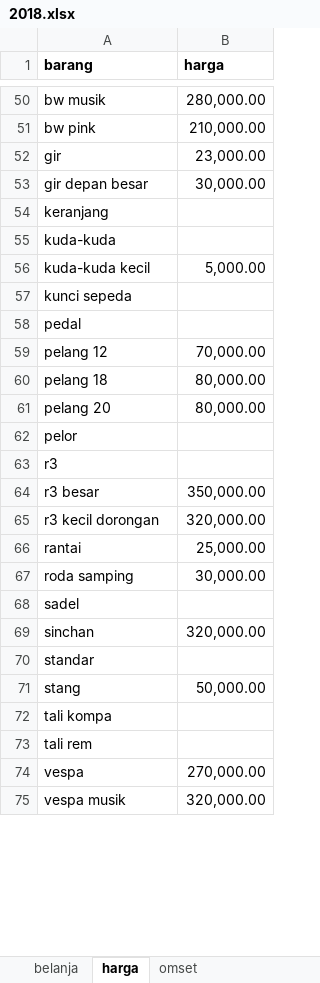
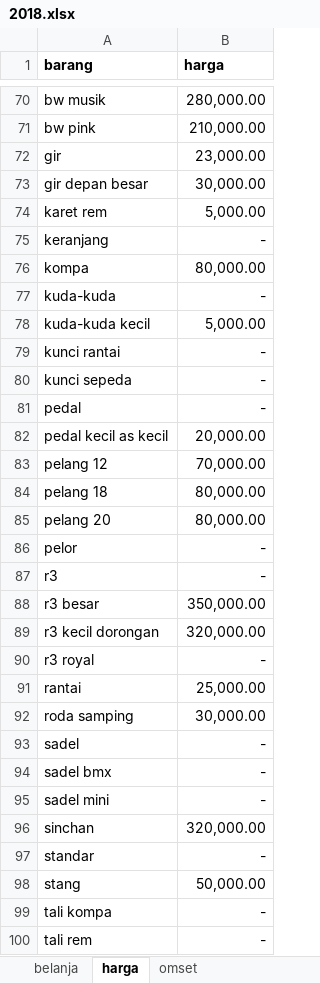
Before and after one commit to amazing-guardian/database-toko, an Excel workbook: 2018.xlsx, sheet harga, drawn as a sheet; only a part is shown, gaps mark what is left out; the shorter side is filled out with more unchanged rows; values as stored, in another font and other column widths than the file's, no borders; addresses are those after the commit; the diff covers the shown part only; the diff names each change by its address in the sheet, - before the commit and + after, or states it on an @@ line.

```diff
--- a/2018.xlsx (sheet harga)
+++ b/2018.xlsx (sheet harga)
+row 74: karet rem | 5,000.00
-B75 (harga): (empty)
+B75 (harga): -
+row 76: kompa | 80,000.00
-B77 (harga): (empty)
+B77 (harga): -
+row 79: kunci rantai | -
-B80:B81 (harga): (empty)
+B80:B81 (harga): -
+row 82: pedal kecil as kecil | 20,000.00
-B86:B87 (harga): (empty)
+B86:B87 (harga): -
+row 90: r3 royal | -
-B93 (harga): (empty)
+B93 (harga): -
+row 94: sadel bmx | -
+row 95: sadel mini | -
-B97 (harga): (empty)
+B97 (harga): -
-B99:B100 (harga): (empty)
+B99:B100 (harga): -
```
Also changed, not shown: 21 added rows, 15 removed rows and 18 edited cells elsewhere in this sheet, sheet omset, sheet belanja, formulas that keep their value, 3 other files.
